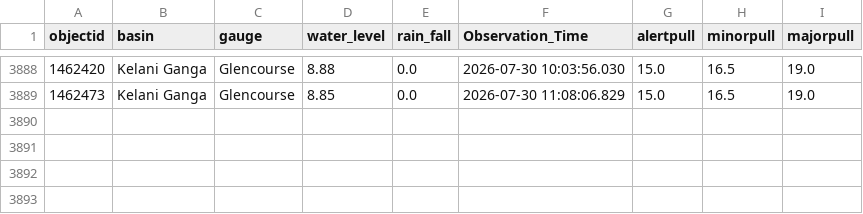
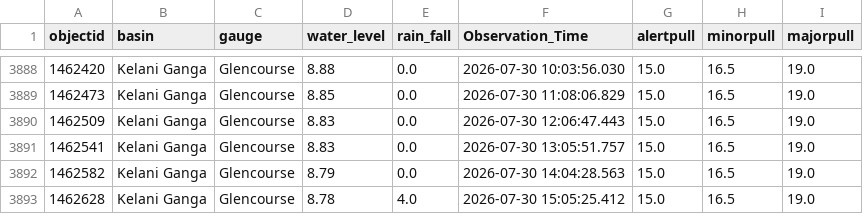
Before and after one commit to hhumal/Irrigation-Dept-Manual-River-Gauge-Readings, a CSV file: Station_Rainfall_CSVs/Glencourse.csv, drawn as a sheet; only a part is shown, gaps mark what is left out.

```diff
--- a/Station_Rainfall_CSVs/Glencourse.csv
+++ b/Station_Rainfall_CSVs/Glencourse.csv
@@ -3889 +3889,5 @@ objectid,basin,gauge,water_level,rain_fall,Observation_Time,alertpull,minorpull,
 1462473,Kelani Ganga,Glencourse,8.85,0.0,2026-07-30 11:08:06.829,15.0,16.5,19.0
+1462509,Kelani Ganga,Glencourse,8.83,0.0,2026-07-30 12:06:47.443,15.0,16.5,19.0
+1462541,Kelani Ganga,Glencourse,8.83,0.0,2026-07-30 13:05:51.757,15.0,16.5,19.0
+1462582,Kelani Ganga,Glencourse,8.79,0.0,2026-07-30 14:04:28.563,15.0,16.5,19.0
+1462628,Kelani Ganga,Glencourse,8.78,4.0,2026-07-30 15:05:25.412,15.0,16.5,19.0
```
Also changed, not shown: Station_Rainfall_CSVs/Padiyathalawa.csv, Station_Rainfall_CSVs/Panadugama.csv, 37 other files.
